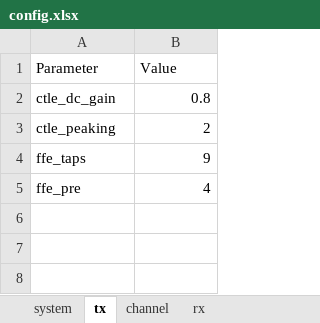
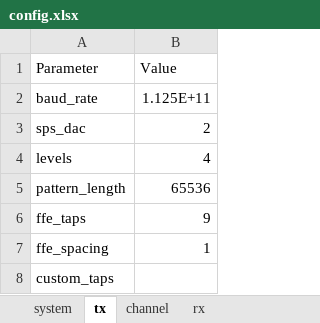
Before and after one commit to ZenHatesCoding/lpo-pam4-sim, an Excel workbook: config.xlsx, sheet tx, drawn as a sheet; values as stored, in another font and other column widths than the file's, no borders; removed rows and columns are numbered as before the commit, all else as after; the diff names each change by its address in the sheet, - before the commit and + after, or states it on an @@ line.

```diff
--- a/config.xlsx (sheet tx)
+++ b/config.xlsx (sheet tx)
-row 2: ctle_dc_gain | 0.8
+row 2: baud_rate | 1.125E+11
-A3 (Parameter): ctle_peaking
+A3 (Parameter): sps_dac
+row 4: levels | 4
+row 5: pattern_length | 65536
-row 5: ffe_pre | 4
+row 7: ffe_spacing | 1
+row 8: custom_taps
```
Also changed, not shown: sheet channel, sheet rx, sheet system, 47 other files.
